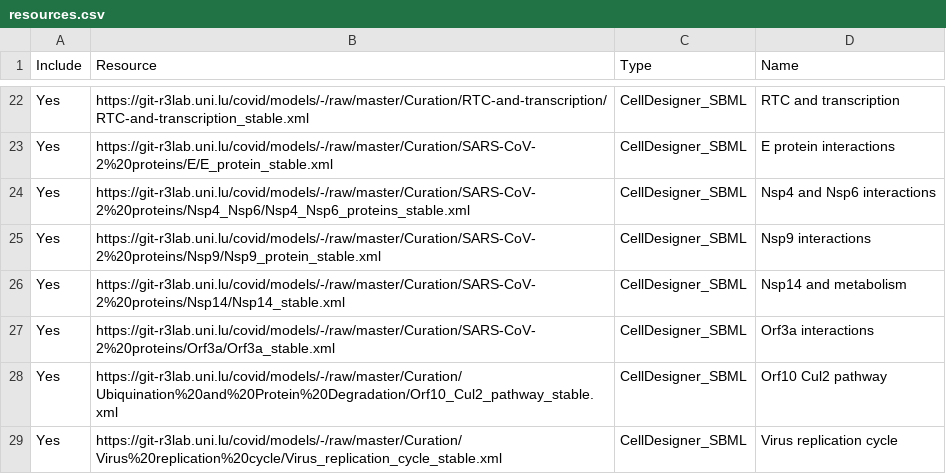
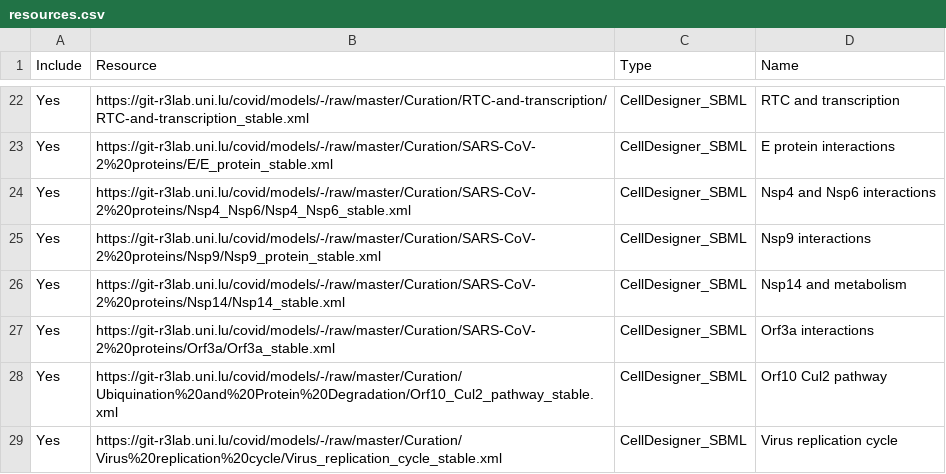
Before and after one commit to COVID-19-Causal-Reasoning/CovidPathways, a CSV file: Integration/MINERVA_build/resources.csv, drawn as a sheet; only a part is shown, gaps mark what is left out.

Commit message:
update1

```diff
--- a/Integration/MINERVA_build/resources.csv
+++ b/Integration/MINERVA_build/resources.csv
@@ -23,3 +23,3 @@ Yes,https://git-r3lab.uni.lu/covid/models/-/raw/master/Curation/RTC-and-transcri
 Yes,https://git-r3lab.uni.lu/covid/models/-/raw/master/Curation/SARS-CoV-2%20proteins/E/E_protein_stable.xml,CellDesigner_SBML,E protein interactions
-Yes,https://git-r3lab.uni.lu/covid/models/-/raw/master/Curation/SARS-CoV-2%20proteins/Nsp4_Nsp6/Nsp4_Nsp6_proteins_stable.xml,CellDesigner_SBML,Nsp4 and Nsp6 interactions
+Yes,https://git-r3lab.uni.lu/covid/models/-/raw/master/Curation/SARS-CoV-2%20proteins/Nsp4_Nsp6/Nsp4_Nsp6_stable.xml,CellDesigner_SBML,Nsp4 and Nsp6 interactions
 Yes,https://git-r3lab.uni.lu/covid/models/-/raw/master/Curation/SARS-CoV-2%20proteins/Nsp9/Nsp9_protein_stable.xml,CellDesigner_SBML,Nsp9 interactions
```
